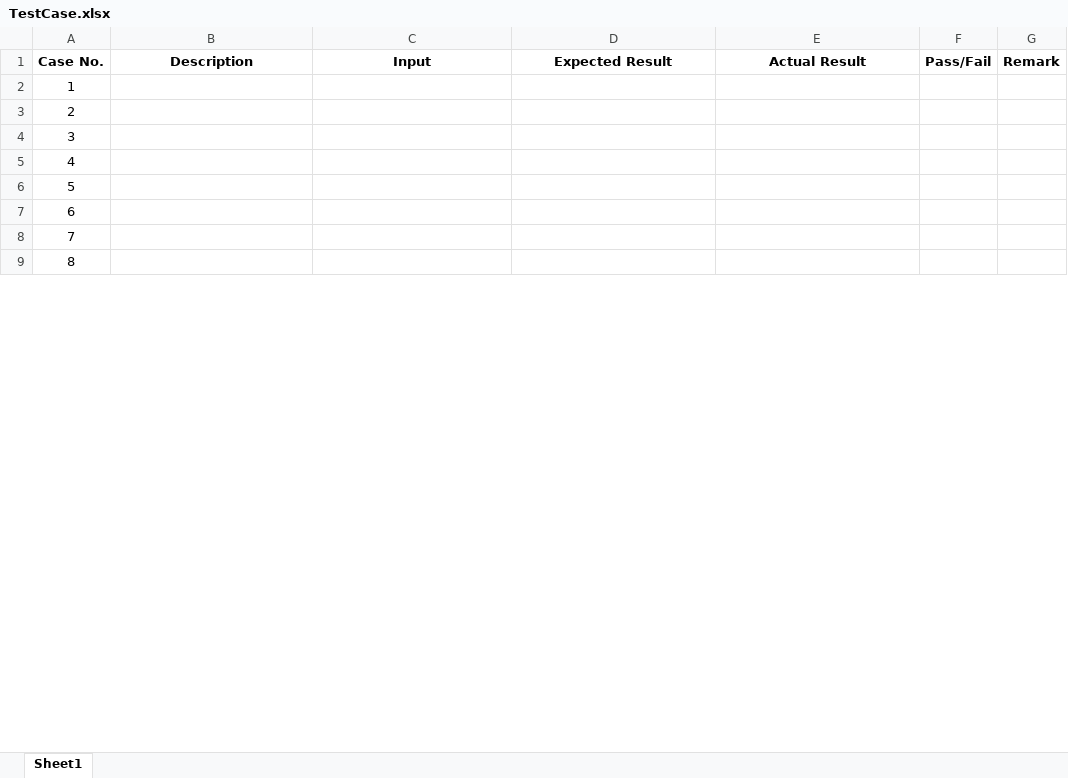
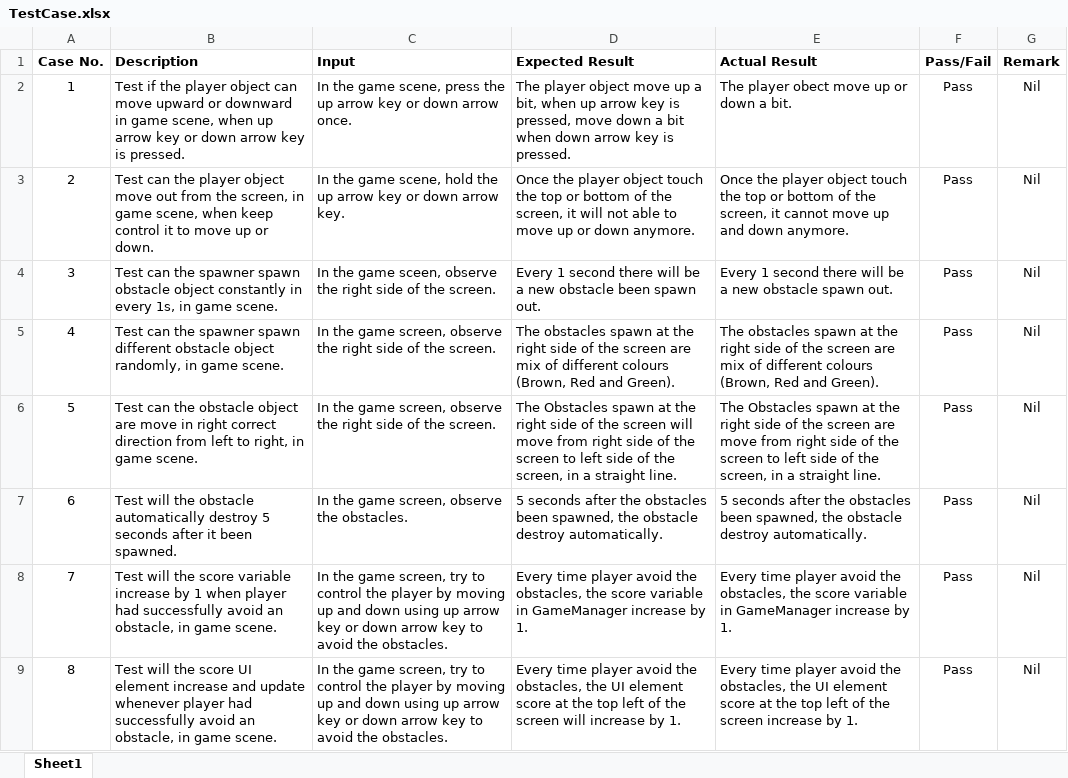
Before and after one commit to 01-GongBenTian/Lab08, an Excel workbook: TestCase.xlsx, sheet Sheet1, drawn as a sheet; only a part is shown; values as stored, in another font and other column widths than the file's, no borders; the diff covers the shown part only; the diff names each change by its address in the sheet, - before the commit and + after, or states it on an @@ line.

Commit message:
Correction

```diff
--- a/TestCase.xlsx (sheet Sheet1)
+++ b/TestCase.xlsx (sheet Sheet1)
-B1:E1 alignment: center
+B1:E1 alignment: left
-B2 (Description): (empty)
+B2 (Description): Test if the player object can move upward or downward in game scene, when up arrow key or down arrow key is pressed.
-C2 (Input): (empty)
+C2 (Input): In the game scene, press the up arrow key or down arrow once.
-D2 (Expected Result): (empty)
+D2 (Expected Result): The player object move up a bit, when up arrow key is pressed, move down a bit when down arrow key is pressed.
-E2 (Actual Result): (empty)
+E2 (Actual Result): The player obect move up or down a bit.
-F2:F9 (Pass/Fail): (empty)
+F2:F9 (Pass/Fail): Pass
-G2:G9 (Remark): (empty)
+G2:G9 (Remark): Nil
-B3 (Description): (empty)
+B3 (Description): Test can the player object move out from the screen, in game scene, when keep control it to move up or down.
-C3 (Input): (empty)
+C3 (Input): In the game scene, hold the up arrow key or down arrow key.
-D3 (Expected Result): (empty)
+D3 (Expected Result): Once the player object touch the top or bottom of the screen, it will not able to move up or down anymore.
-E3 (Actual Result): (empty)
+E3 (Actual Result): Once the player object touch the top or bottom of the screen, it cannot move up and down anymore.
-B4 (Description): (empty)
+B4 (Description): Test can the spawner spawn obstacle object constantly in every 1s, in game scene.
-C4 (Input): (empty)
+C4 (Input): In the game sceen, observe the right side of the screen.
-D4 (Expected Result): (empty)
+D4 (Expected Result): Every 1 second there will be a new obstacle been spawn out.
-E4 (Actual Result): (empty)
+E4 (Actual Result): Every 1 second there will be a new obstacle spawn out.
-B5 (Description): (empty)
+B5 (Description): Test can the spawner spawn different obstacle object randomly, in game scene.
-C5:C6 (Input): (empty)
+C5:C6 (Input): In the game screen, observe the right side of the screen.
-D5 (Expected Result): (empty)
+D5 (Expected Result): The obstacles spawn at the right side of the screen are mix of different colours (Brown, Red and Green).
-E5 (Actual Result): (empty)
+E5 (Actual Result): The obstacles spawn at the right side of the screen are mix of different colours (Brown, Red and Green).
-B6 (Description): (empty)
+B6 (Description): Test can the obstacle object are move in right correct direction from left to right, in game scene.
-D6 (Expected Result): (empty)
+D6 (Expected Result): The Obstacles spawn at the right side of the screen will move from right side of the screen to left side of the screen, in a straight line.
-E6 (Actual Result): (empty)
+E6 (Actual Result): The Obstacles spawn at the right side of the screen are move from right side of the screen to left side of the screen, in a straight line.
-B7 (Description): (empty)
+B7 (Description): Test will the obstacle automatically destroy 5 seconds after it been spawned.
-C7 (Input): (empty)
+C7 (Input): In the game screen, observe the obstacles.
-D7 (Expected Result): (empty)
+D7 (Expected Result): 5 seconds after the obstacles been spawned, the obstacle destroy automatically.
-E7 (Actual Result): (empty)
+E7 (Actual Result): 5 seconds after the obstacles been spawned, the obstacle destroy automatically.
-B8 (Description): (empty)
+B8 (Description): Test will the score variable increase by 1 when player had successfully avoid an obstacle, in game scene.
-C8:C9 (Input): (empty)
+C8:C9 (Input): In the game screen, try to control the player by moving up and down using up arrow key or down arrow key to avoid the obstacles.
-D8 (Expected Result): (empty)
+D8 (Expected Result): Every time player avoid the obstacles, the score variable in GameManager increase by 1.
-E8 (Actual Result): (empty)
+E8 (Actual Result): Every time player avoid the obstacles, the score variable in GameManager increase by 1.
-B9 (Description): (empty)
+B9 (Description): Test will the score UI element increase and update whenever player had successfully avoid an obstacle, in game scene.
-D9 (Expected Result): (empty)
+D9 (Expected Result): Every time player avoid the obstacles, the UI element score at the top left of the screen will increase by 1.
-E9 (Actual Result): (empty)
+E9 (Actual Result): Every time player avoid the obstacles, the UI element score at the top left of the screen increase by 1.
```
Also changed, not shown: 12 edited cells elsewhere in this sheet, 8 other files.
